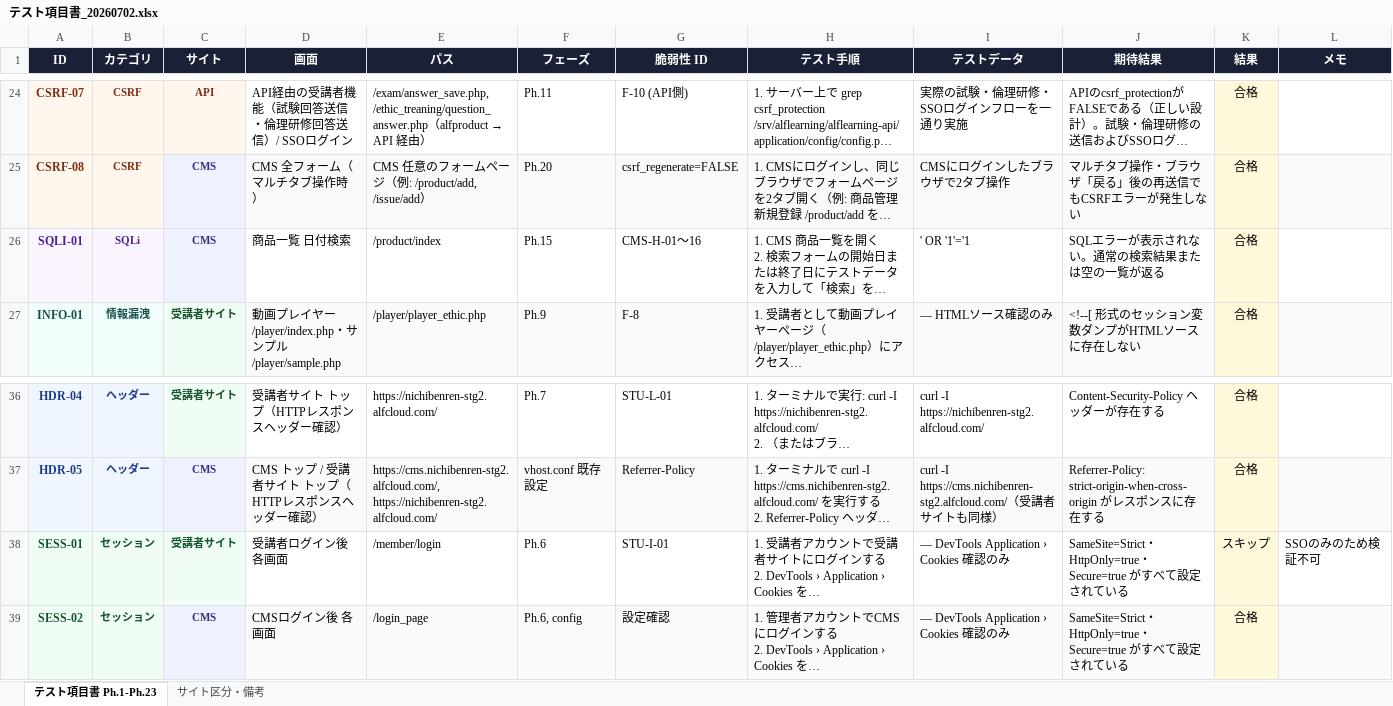
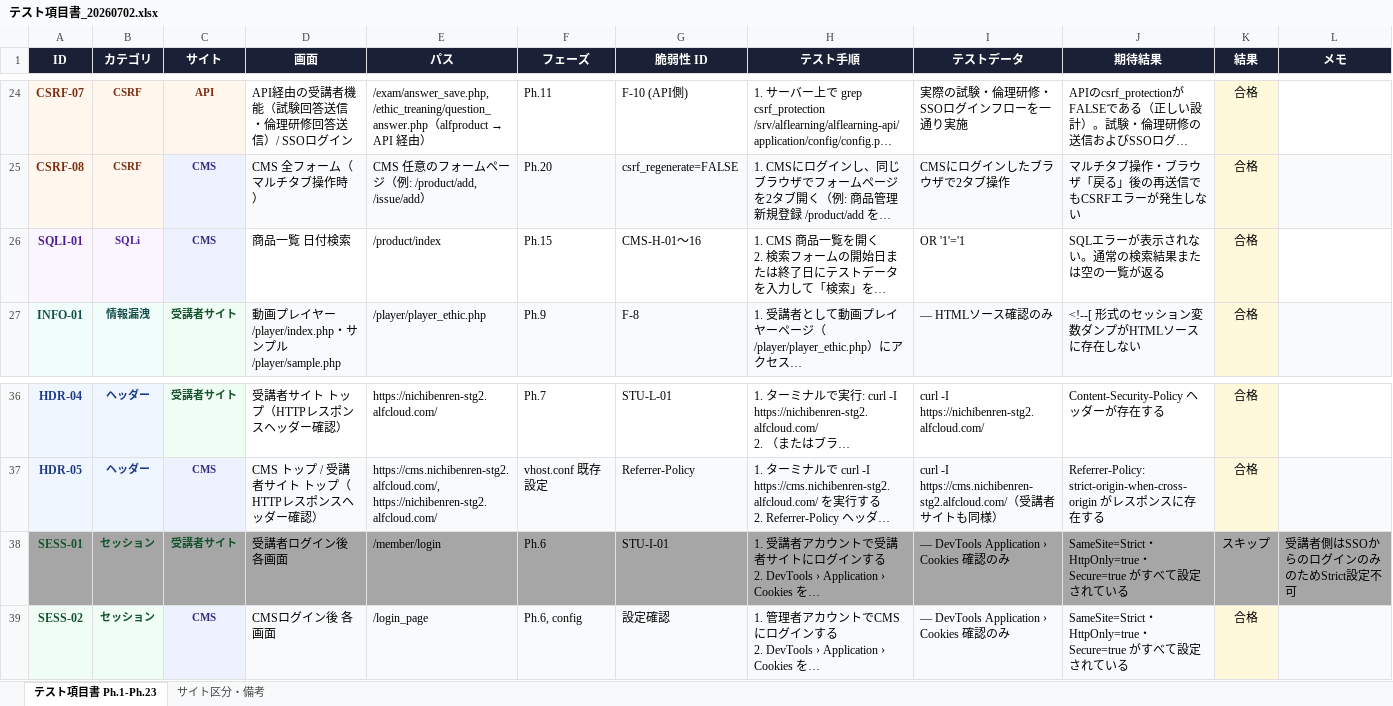
Before and after one commit to vizleadgithub/nichiben, an Excel workbook: secure_report/reports/テスト項目書_20260702.xlsx, sheet テスト項目書 Ph.1-Ph.23, drawn as a sheet; only a part is shown, gaps mark what is left out; long unchanged cells end in …; values as stored, in another font and other column widths than the file's, no borders; the diff names each change by its address in the sheet, - before the commit and + after, or states it on an @@ line.

```diff
--- a/secure_report/reports/テスト項目書_20260702.xlsx (sheet テスト項目書 Ph.1-Ph.23)
+++ b/secure_report/reports/テスト項目書_20260702.xlsx (sheet テスト項目書 Ph.1-Ph.23)
-I26 (テストデータ): ' OR '1'='1
+I26 (テストデータ): OR '1'='1
-A38:C38 fill: #F0FDF4
+A38:C38 fill: #A6A6A6
-D38:J38 fill: none
+D38:J38 fill: #A6A6A6
-K38 fill: #FFF9DB
+K38 fill: #A6A6A6
-L38 (メモ): SSOのみのため検証不可
+L38 (メモ): 受講者側はSSOからのログインのみのためStrict設定不可
-L38 fill: none
+L38 fill: #A6A6A6
```
Also changed, not shown: 34 other files.
